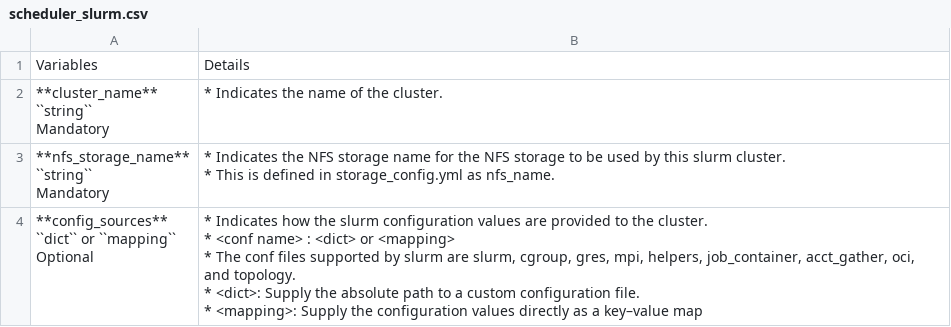
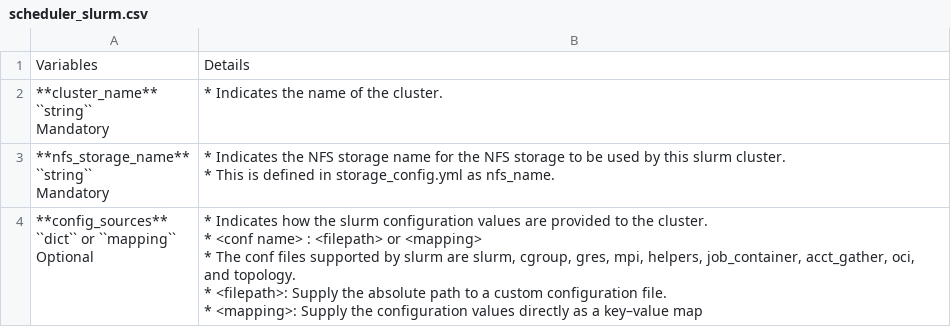
Before and after one commit to vasanthsathya/Doc-Generation, a CSV file: docs/source/Tables/scheduler_slurm.csv, drawn as a sheet.

Commit message:
slurm inputs

```diff
--- a/docs/source/Tables/scheduler_slurm.csv
+++ b/docs/source/Tables/scheduler_slurm.csv
@@ -16,14 +16,14 @@
 * This is defined in storage_config.yml as nfs_name."
-"**config_sources**
-
-    ``dict`` or ``mapping``
-
-
-    Optional","* Indicates how the slurm configuration values are provided to the cluster.
-* <conf name> :  <dict> or <mapping>
-
-    * The conf files supported by slurm are slurm, cgroup, gres, mpi, helpers, job_container, acct_gather, oci, and topology.
-
-    * <dict>: Supply the absolute path to a custom configuration file.
-    * <mapping>: Supply the configuration values directly as a key–value map
-"
+"**config_sources**
+
+    ``dict`` or ``mapping``
+
+
+    Optional","* Indicates how the slurm configuration values are provided to the cluster.
+* <conf name> :  <filepath> or <mapping>
+
+    * The conf files supported by slurm are slurm, cgroup, gres, mpi, helpers, job_container, acct_gather, oci, and topology.
+
+    * <filepath>: Supply the absolute path to a custom configuration file.
+    * <mapping>: Supply the configuration values directly as a key–value map
+"
```
